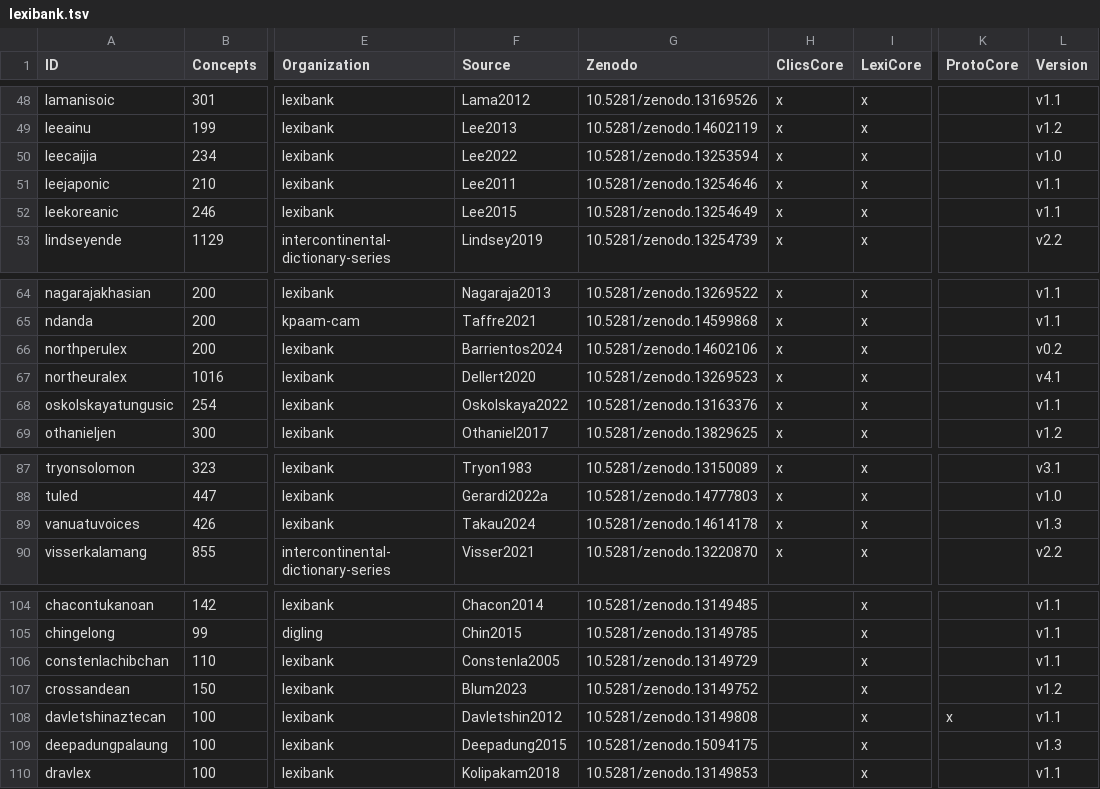
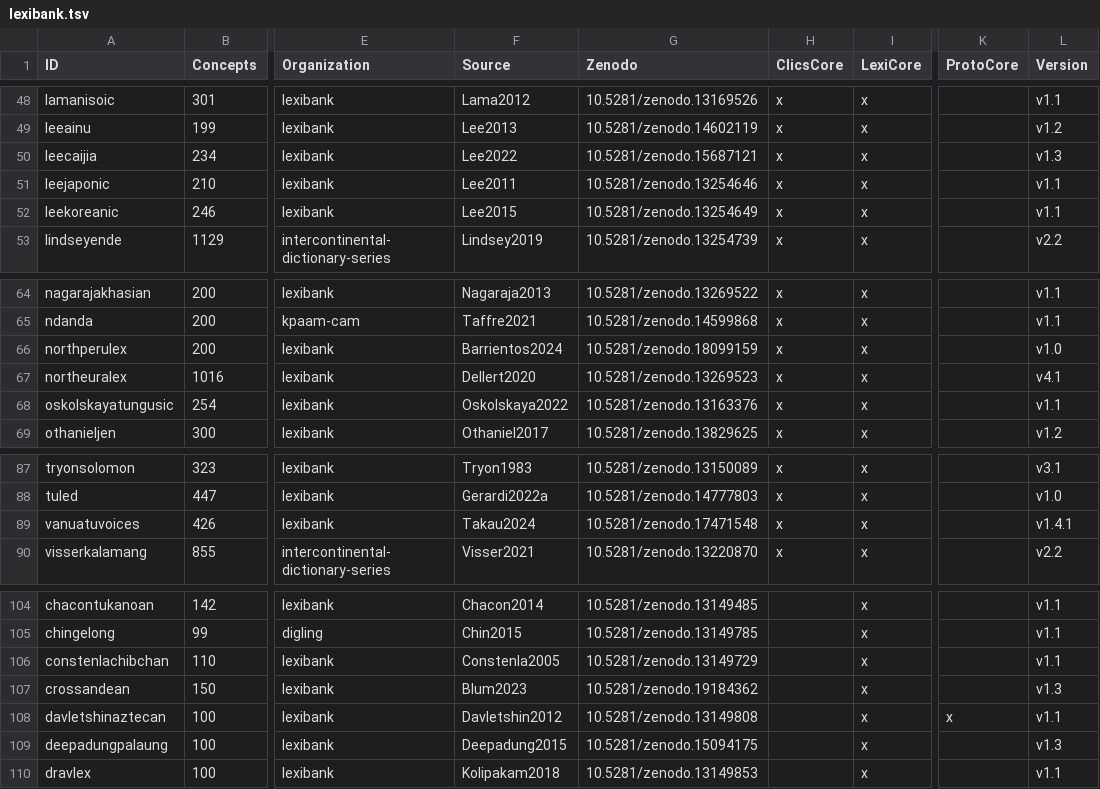
Before and after one commit to lexibank/lexibank-analysed, a TSV file: etc/lexibank.tsv, drawn as a sheet; only a part is shown, gaps mark what is left out; the diff names each change by its address in the sheet, - before the commit and + after, or states it on an @@ line.

```diff
--- a/etc/lexibank.tsv
+++ b/etc/lexibank.tsv
-G50 (Zenodo): 10.5281/zenodo.13253594
+G50 (Zenodo): 10.5281/zenodo.15687121
-L50 (Version): v1.0
+L50 (Version): v1.3
-G66 (Zenodo): 10.5281/zenodo.14602106
+G66 (Zenodo): 10.5281/zenodo.18099159
-L66 (Version): v0.2
+L66 (Version): v1.0
-G89 (Zenodo): 10.5281/zenodo.14614178
+G89 (Zenodo): 10.5281/zenodo.17471548
-L89 (Version): v1.3
+L89 (Version): v1.4.1
-G107 (Zenodo): 10.5281/zenodo.13149752
+G107 (Zenodo): 10.5281/zenodo.19184362
-L107 (Version): v1.2
+L107 (Version): v1.3
```
Also changed, not shown: cldf/contributions.csv, cldf/languages.csv, 19 other files.
